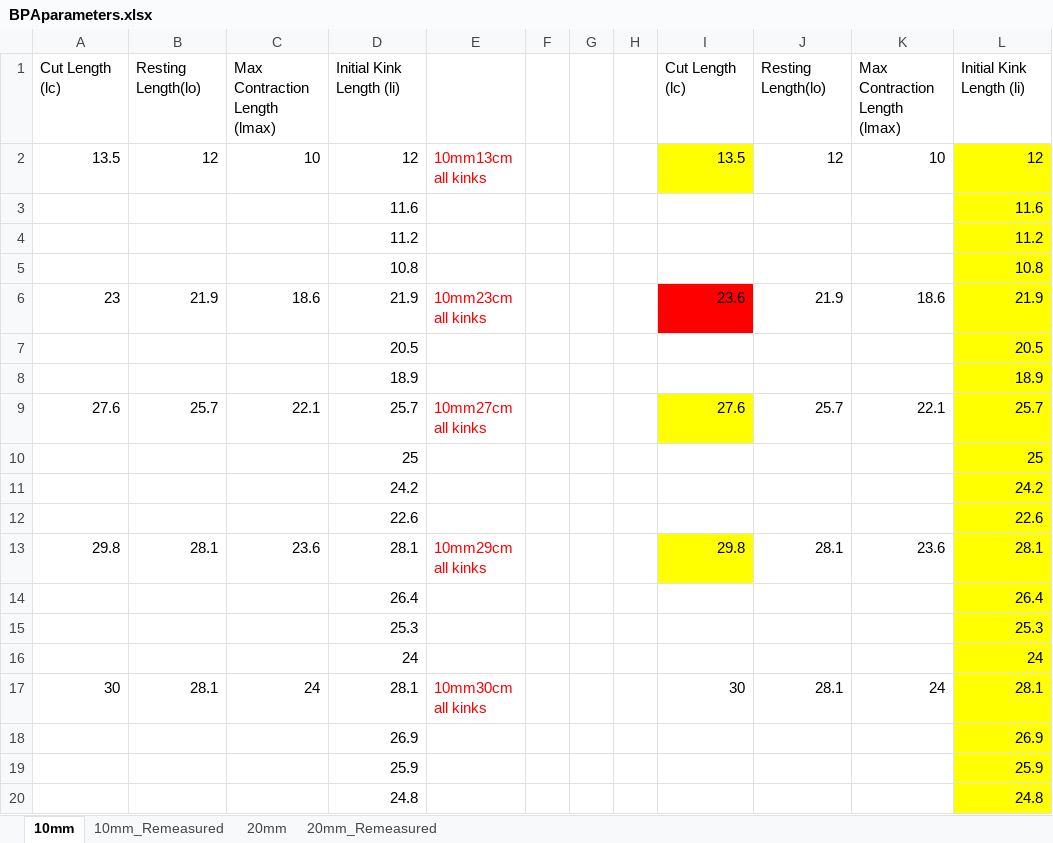
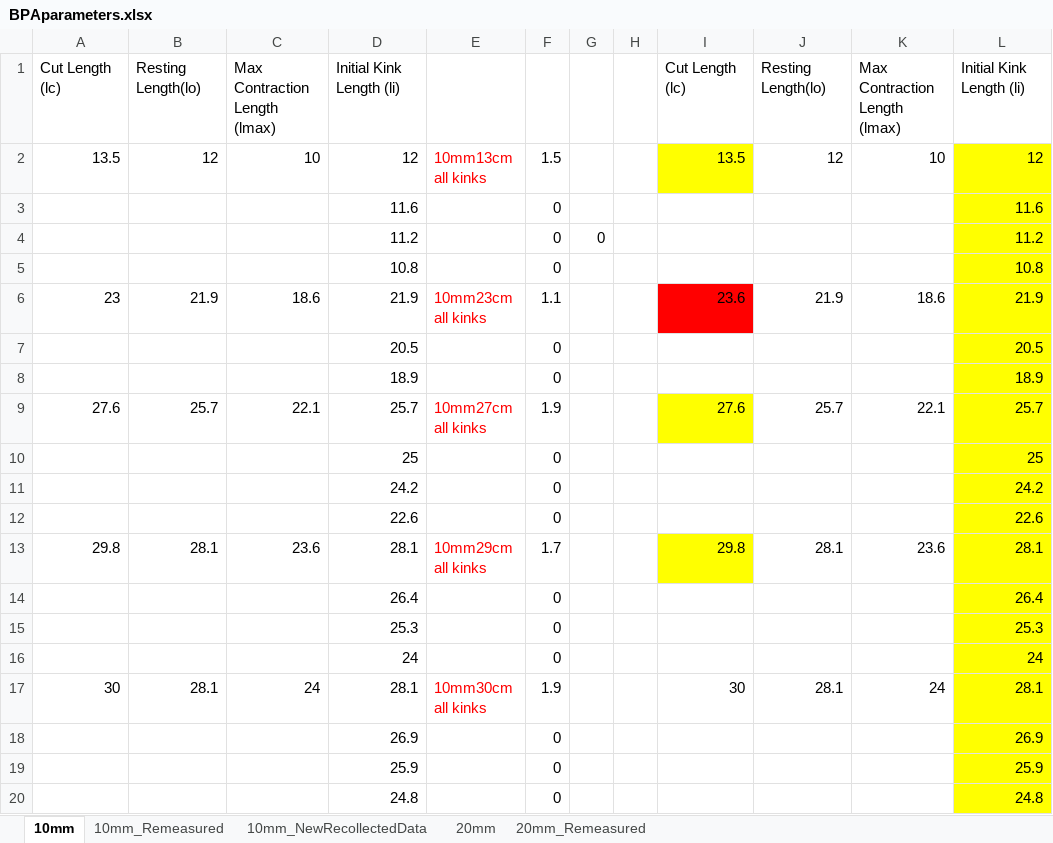
Before and after one commit to Agile-and-Adaptive-Robotics/Muscle_Sensory, an Excel workbook: DataCollection/BPAparameters.xlsx, sheet 10mm, drawn as a sheet; only a part is shown; values as stored, in another font and other column widths than the file's, no borders; the diff names each change by its address in the sheet, - before the commit and + after, or states it on an @@ line.

```diff
--- a/DataCollection/BPAparameters.xlsx (sheet 10mm)
+++ b/DataCollection/BPAparameters.xlsx (sheet 10mm)
+sheet tab: 10mm_NewRecollectedData
-F2: (empty)
+F2: 1.5
-F3:F5: (empty)
+F3:F5: 0
-G4: (empty)
+G4: 0
-F6: (empty)
+F6: 1.1
-F7:F8: (empty)
+F7:F8: 0
-F9: (empty)
+F9: 1.9
-F10:F12: (empty)
+F10:F12: 0
-F13: (empty)
+F13: 1.7
-F14:F16: (empty)
+F14:F16: 0
-F17: (empty)
+F17: 1.9
-F18:F20: (empty)
+F18:F20: 0
```
Also changed, not shown: charts or pictures, 5 other files.
